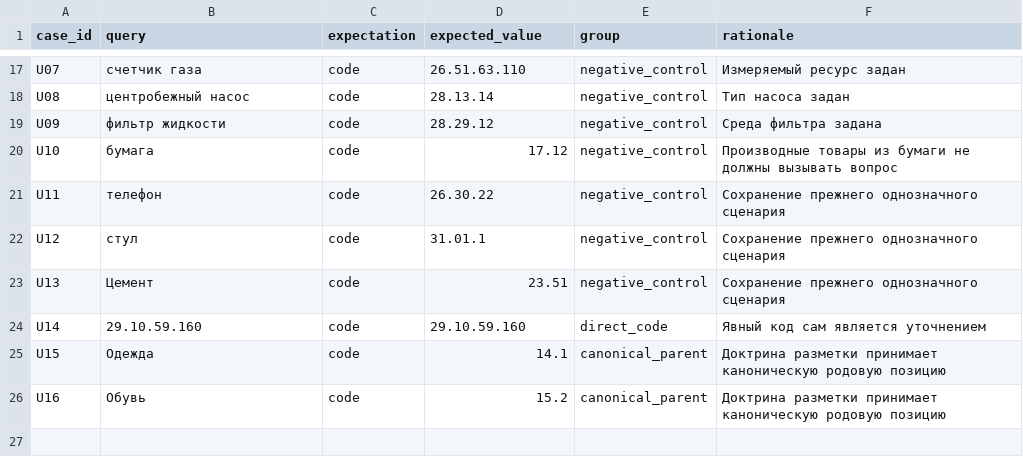
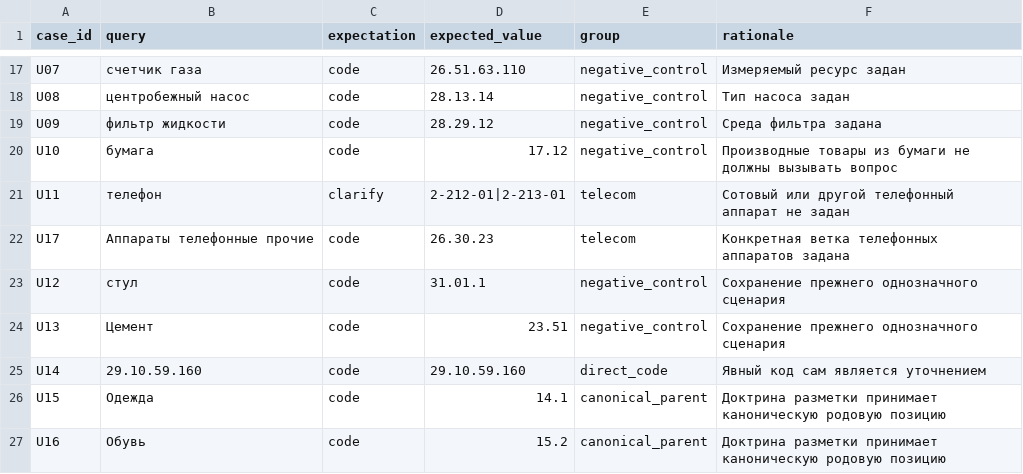
Before and after one commit to tardefine228/Dora-B2BCase, a CSV file: eval/ambiguity_examples.csv, drawn as a sheet; only a part is shown, gaps mark what is left out.

```diff
--- a/eval/ambiguity_examples.csv
+++ b/eval/ambiguity_examples.csv
@@ -20,3 +20,4 @@ U09,фильтр жидкости,code,28.29.12,negative_control,Среда фи
 U10,бумага,code,17.12,negative_control,Производные товары из бумаги не должны вызывать вопрос
-U11,телефон,code,26.30.22,negative_control,Сохранение прежнего однозначного сценария
+U11,телефон,clarify,2-212-01|2-213-01,telecom,Сотовый или другой телефонный аппарат не задан
+U17,Аппараты телефонные прочие,code,26.30.23,telecom,Конкретная ветка телефонных аппаратов задана
 U12,стул,code,31.01.1,negative_control,Сохранение прежнего однозначного сценария
```
Also changed, not shown: 8 other files.
